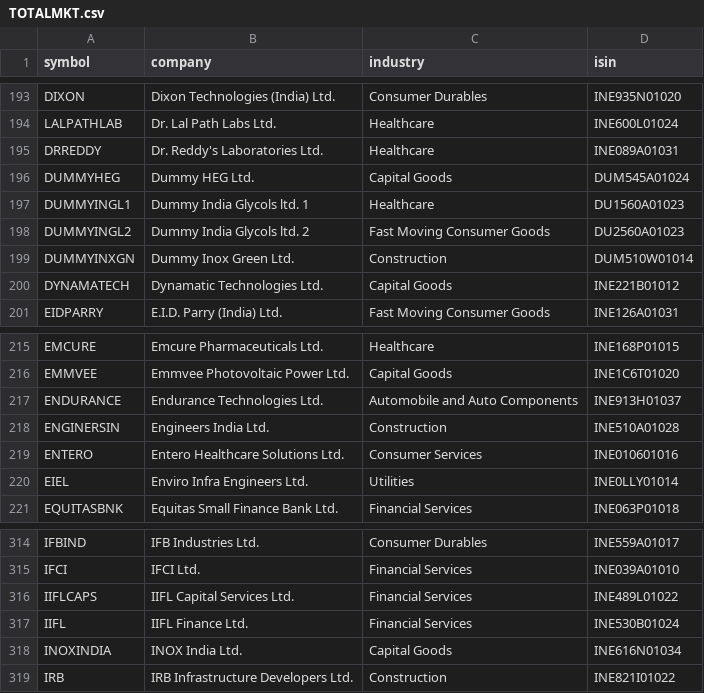
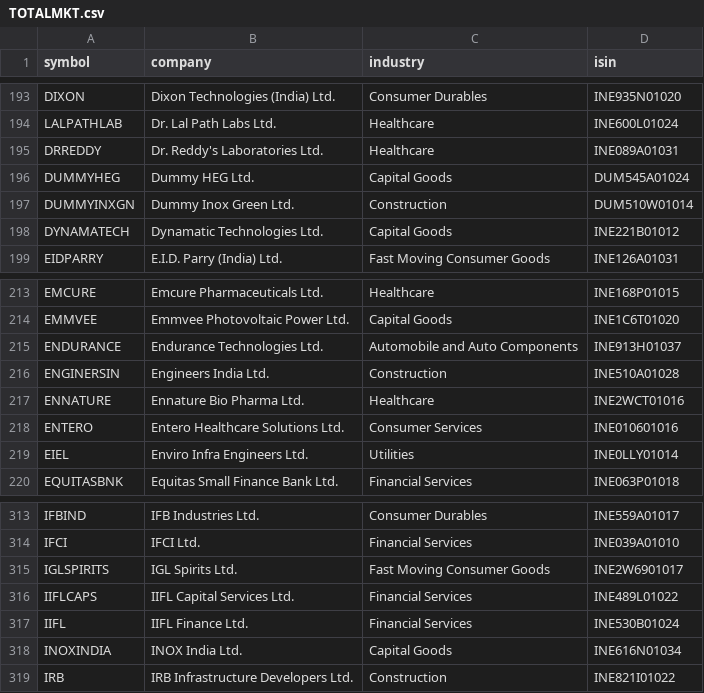
Before and after one commit to vs916491-maker/Nifty-sector-strength, a CSV file: data/constituents/TOTALMKT.csv, drawn as a sheet; only a part is shown, gaps mark what is left out.

```diff
--- a/data/constituents/TOTALMKT.csv
+++ b/data/constituents/TOTALMKT.csv
@@ -196,4 +196,2 @@ DRREDDY,Dr. Reddy's Laboratories Ltd.,Healthcare,INE089A01031
 DUMMYHEG,Dummy HEG Ltd.,Capital Goods,DUM545A01024
-DUMMYINGL1,Dummy India Glycols ltd. 1,Healthcare,DU1560A01023
-DUMMYINGL2,Dummy India Glycols ltd. 2,Fast Moving Consumer Goods,DU2560A01023
 DUMMYINXGN,Dummy Inox Green Ltd.,Construction,DUM510W01014
@@ -218,2 +216,3 @@ ENDURANCE,Endurance Technologies Ltd.,Automobile and Auto Components,INE913H0103
 ENGINERSIN,Engineers India Ltd.,Construction,INE510A01028
+ENNATURE,Ennature Bio Pharma Ltd.,Healthcare,INE2WCT01016
 ENTERO,Entero Healthcare Solutions Ltd.,Consumer Services,INE010601016
@@ -315,2 +314,3 @@ IFBIND,IFB Industries Ltd.,Consumer Durables,INE559A01017
 IFCI,IFCI Ltd.,Financial Services,INE039A01010
+IGLSPIRITS,IGL Spirits Ltd.,Fast Moving Consumer Goods,INE2W6901017
 IIFLCAPS,IIFL Capital Services Ltd.,Financial Services,INE489L01022
```
Also changed, not shown: data/meta/advance_decline.csv, data/meta/mcap.csv, 4 other files.
